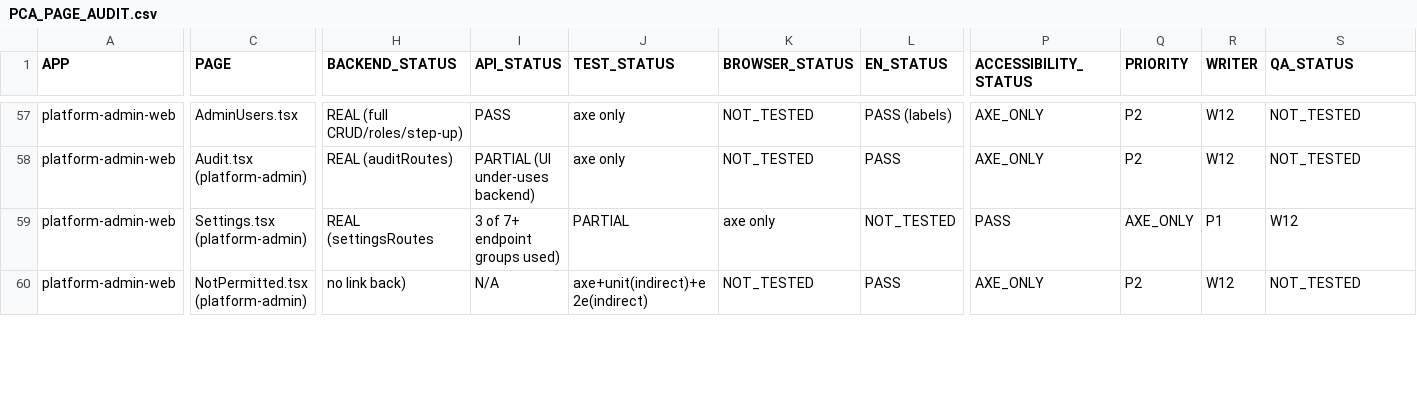
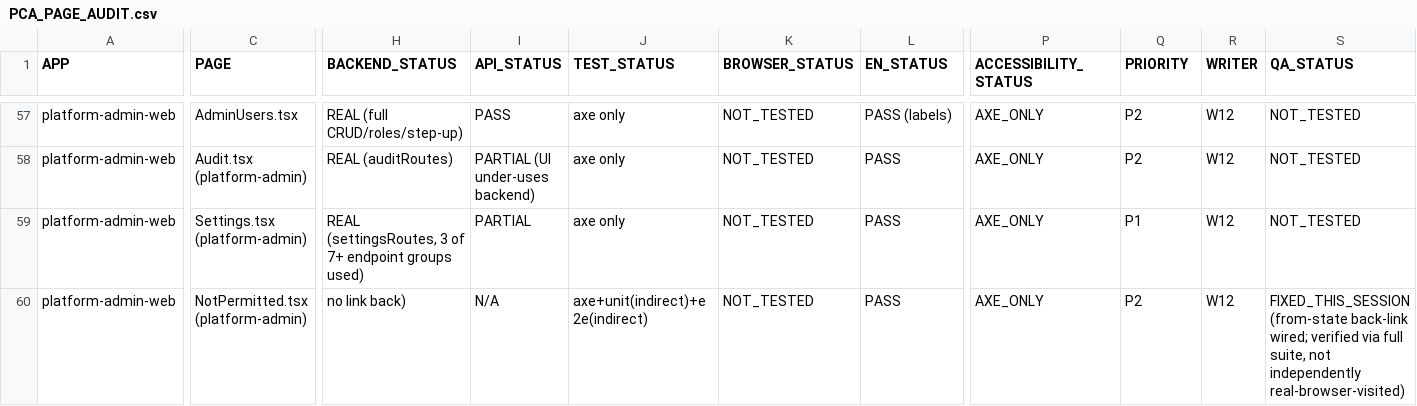
Before and after one commit to mosa-ali/PCA, a CSV file: docs/product-completion/PCA_PAGE_AUDIT.csv, drawn as a sheet; only a part is shown, gaps mark what is left out; the diff covers the shown part only; the diff names each change by its address in the sheet, - before the commit and + after, or states it on an @@ line.

```diff
--- a/docs/product-completion/PCA_PAGE_AUDIT.csv
+++ b/docs/product-completion/PCA_PAGE_AUDIT.csv
-H59 (BACKEND_STATUS): REAL (settingsRoutes
+H59 (BACKEND_STATUS): REAL (settingsRoutes, 3 of 7+ endpoint groups used)
-I59 (API_STATUS): 3 of 7+ endpoint groups used)
+I59 (API_STATUS): PARTIAL
-J59 (TEST_STATUS): PARTIAL
+J59 (TEST_STATUS): axe only
-K59 (BROWSER_STATUS): axe only
+K59 (BROWSER_STATUS): NOT_TESTED
-L59 (EN_STATUS): NOT_TESTED
+L59 (EN_STATUS): PASS
-P59 (ACCESSIBILITY_STATUS): PASS
+P59 (ACCESSIBILITY_STATUS): AXE_ONLY
-Q59 (PRIORITY): AXE_ONLY
+Q59 (PRIORITY): P1
-R59 (WRITER): P1
+R59 (WRITER): W12
-S59 (QA_STATUS): W12
+S59 (QA_STATUS): NOT_TESTED
-S60 (QA_STATUS): NOT_TESTED
+S60 (QA_STATUS): FIXED_THIS_SESSION (from-state back-link wired; verified via full suite, not independently real-browser-visited)
```
Also changed, not shown: 96 edited cells elsewhere in this file.
